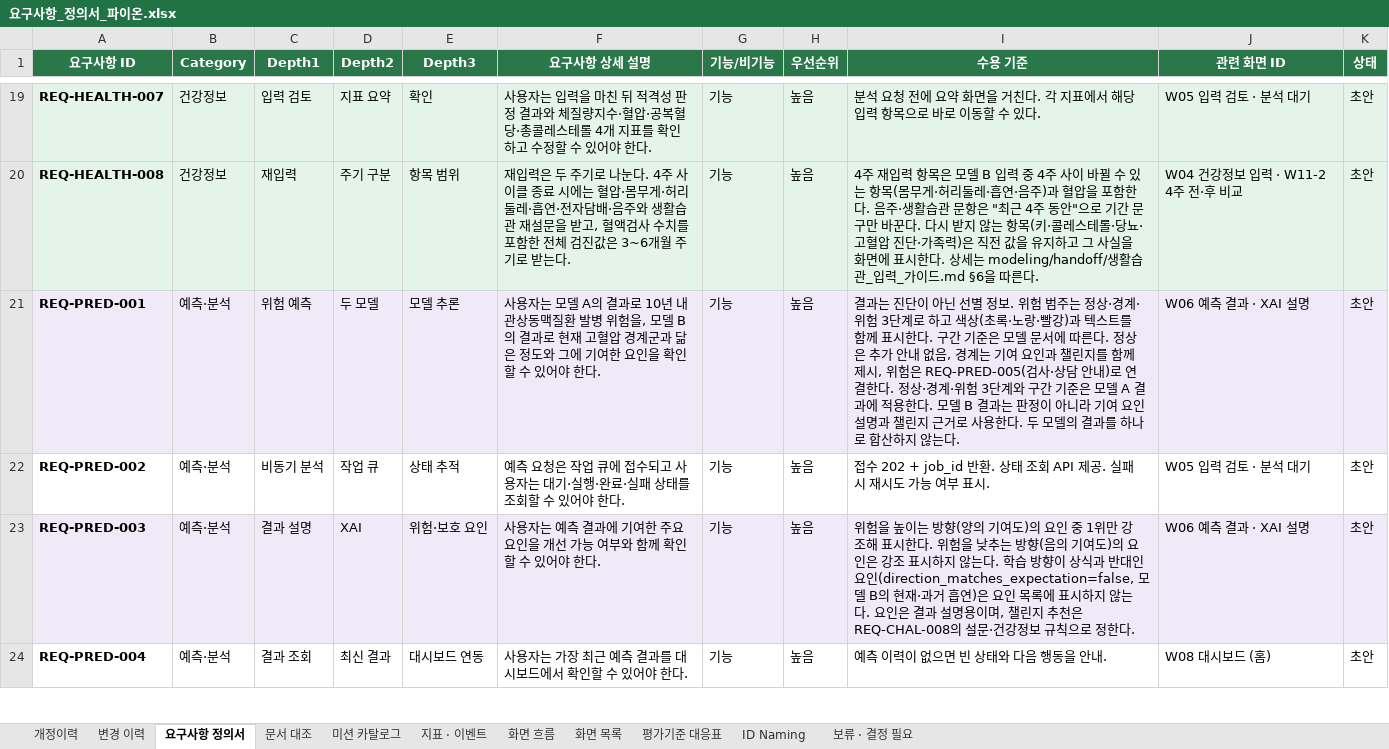
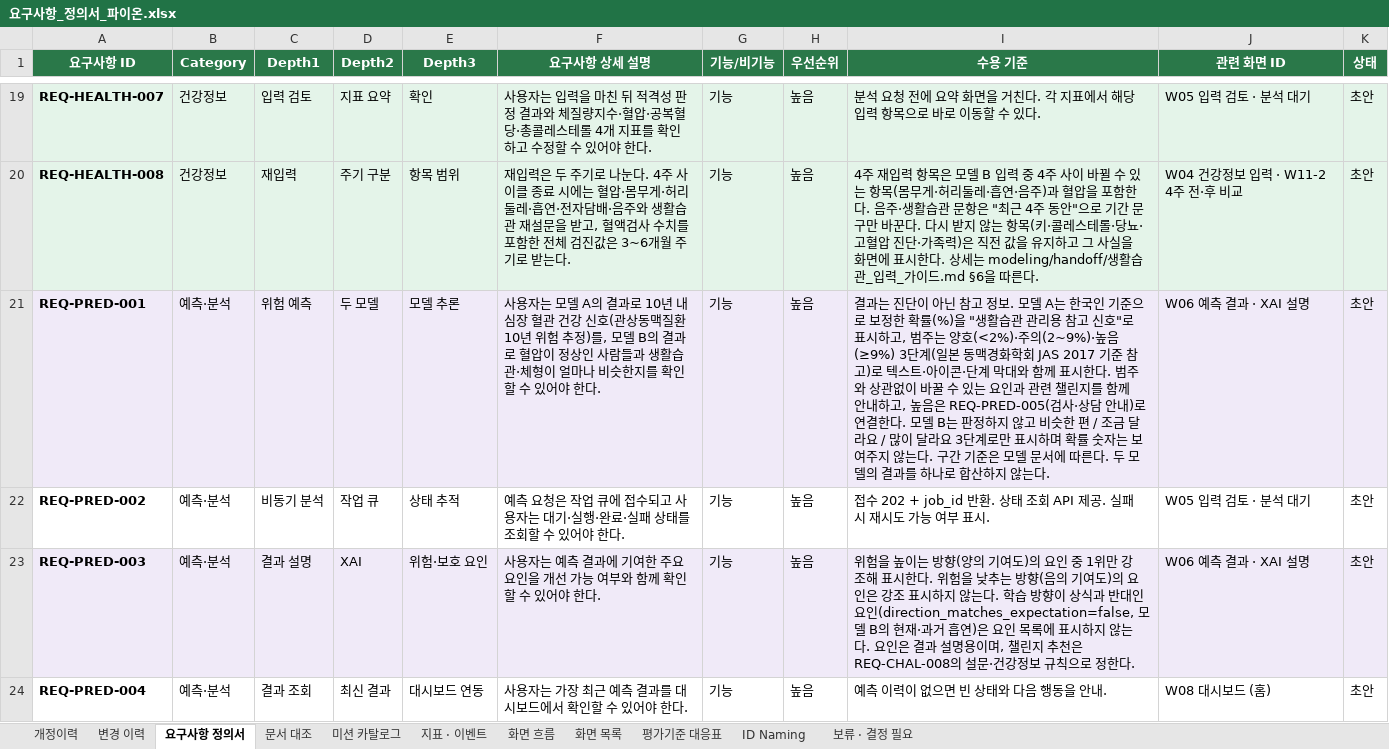
Before and after one commit to AI-HealthCare-06/AH_06_03, an Excel workbook: docs/요구사항_정의서_파이온.xlsx, sheet 요구사항 정의서, drawn as a sheet; only a part is shown, gaps mark what is left out; values as stored, in another font and other column widths than the file's, no borders; the diff covers the shown part only; the diff names each change by its address in the sheet, - before the commit and + after, or states it on an @@ line.

Commit message:
docs: PRD v2.3·ERD v8.1 모델 영역을 모델 A v0.2.0·구현 기준으로 정리
- PRD: REQ-PRED-001·005·006, REQ-ELIG-002, REQ-DASH-001, REQ-HEALTH-002(HDL 삭제), NFR-SAFE-003·005, NFR-ML-007, NFR-OPS-004, NFR-FEED-002, 화면 목록 W06·W07·W11-2 / 개정이력 v2.3, 변경 이력 12건, 보류·결정 필요 4건
- ERD: predictions·prediction_jobs·prediction_factors를 실제 칸으로, 모델 등록·실행 단위·고지 기록·파생 피처는 POST-MVP(필요 조건 명시), 가중치·피처 계약은 삭제 예정, 요인-챌린지 연결·실험 기록 삭제

```diff
--- a/docs/요구사항_정의서_파이온.xlsx (sheet 요구사항 정의서)
+++ b/docs/요구사항_정의서_파이온.xlsx (sheet 요구사항 정의서)
-F21 (요구사항 상세 설명): …년 내 관상동맥질환 발병 위험을, 모델 B의 결과로 현재 고혈압 경계군과 닮은 정도와 그에 기여한 요인을 확인할…
+F21 (요구사항 상세 설명): …년 내 심장 혈관 건강 신호(관상동맥질환 10년 위험 추정)를, 모델 B의 결과로 혈압이 정상인 사람들과 생활습관·체형이 얼마나 비슷한지를 확인할…
-I21 (수용 기준): …아닌 선별 정보. 위험 범주는 정상·경계·위험 3단계로 하고 색상(초록·노랑·빨강)과 텍스트를 함께 표시한다. 구간 기준은 모델 문서에 따른다. 정상은 추가 안내 없음, 경계는 기여 요인과 챌린지를 함께 제시, 위험은 REQ-PRED-005(검사·상담 안내)로 연결한다. 정상·경계·위험 3단계와 구간 기준은 모델 A 결과에 적용한다. 모델 B 결과는 판정이 아니라 기여 요인 설명과 챌린지 근거로 사용한다. 두…
+I21 (수용 기준): …아닌 참고 정보. 모델 A는 한국인 기준으로 보정한 확률(%)을 "생활습관 관리용 참고 신호"로 표시하고, 범주는 양호(<2%)·주의(2~9%)·높음(≥9%) 3단계(일본 동맥경화학회 JAS 2017 기준 참고)로 텍스트·아이콘·단계 막대와 함께 표시한다. 범주와 상관없이 바꿀 수 있는 요인과 관련 챌린지를 함께 안내하고, 높음은 REQ-PRED-005(검사·상담 안내)로 연결한다. 모델 B는 판정하지 않고 비슷한 편 / 조금 달라요 / 많이 달라요 3단계로만 표시하며 확률 숫자는 보여주지 않는다. 구간 기준은 모델 문서에 따른다. 두…
```
Also changed, not shown: 13 edited cells elsewhere in this sheet, sheet 변경 이력, sheet 보류 · 결정 필요, sheet 개정이력, sheet 화면 목록, 1 other file.
